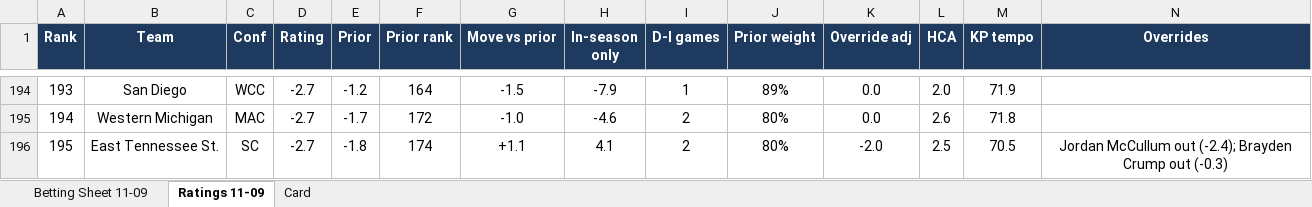
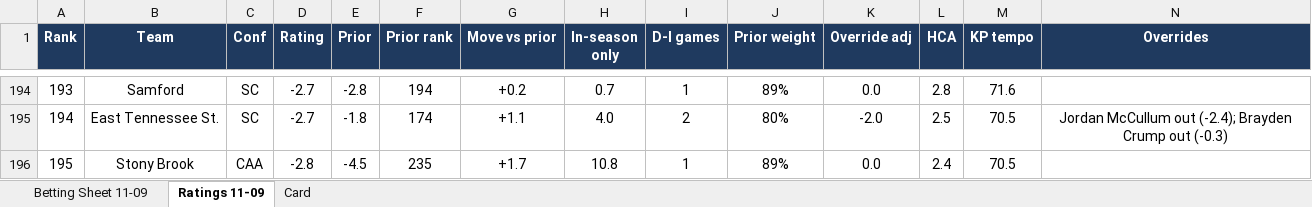
Before and after one commit to jfendler31/DTP-model, an Excel workbook: cards/card_2026-11-09.xlsx, sheet Ratings 11-09, drawn as a sheet; only a part is shown, gaps mark what is left out; values as stored, in another font and other column widths than the file's, no borders; the diff covers the shown part only; the diff names each change by its address in the sheet, - before the commit and + after, or states it on an @@ line.

```diff
--- a/cards/card_2026-11-09.xlsx (sheet Ratings 11-09)
+++ b/cards/card_2026-11-09.xlsx (sheet Ratings 11-09)
-B194 (Team): San Diego
+B194 (Team): Samford
-C194 (Conf): WCC
+C194 (Conf): SC
-E194 (Prior): -1.2
+E194 (Prior): -2.8
-F194 (Prior rank): 164
+F194 (Prior rank): 194
-G194 (Move vs prior): -1.5
+G194 (Move vs prior): +0.2
-H194 (In-season only): -7.9
+H194 (In-season only): 0.7
-L194 (HCA): 2.0
+L194 (HCA): 2.8
-M194 (KP tempo): 71.9
+M194 (KP tempo): 71.6
-B195 (Team): Western Michigan
+B195 (Team): East Tennessee St.
-C195 (Conf): MAC
+C195 (Conf): SC
-E195 (Prior): -1.7
+E195 (Prior): -1.8
-F195 (Prior rank): 172
+F195 (Prior rank): 174
-G195 (Move vs prior): -1.0
+G195 (Move vs prior): +1.1
-H195 (In-season only): -4.6
+H195 (In-season only): 4.0
-K195 (Override adj): 0.0
+K195 (Override adj): -2.0
-L195 (HCA): 2.6
+L195 (HCA): 2.5
-M195 (KP tempo): 71.8
+M195 (KP tempo): 70.5
-N195 (Overrides): (empty)
+N195 (Overrides): Jordan McCullum out (-2.4); Brayden Crump out (-0.3)
-B196 (Team): East Tennessee St.
+B196 (Team): Stony Brook
-C196 (Conf): SC
+C196 (Conf): CAA
-D196 (Rating): -2.7
+D196 (Rating): -2.8
-E196 (Prior): -1.8
+E196 (Prior): -4.5
-F196 (Prior rank): 174
+F196 (Prior rank): 235
-G196 (Move vs prior): +1.1
+G196 (Move vs prior): +1.7
-H196 (In-season only): 4.1
+H196 (In-season only): 10.8
-I196 (D-I games): 2
+I196 (D-I games): 1
-J196 (Prior weight): 80%
+J196 (Prior weight): 89%
-K196 (Override adj): -2.0
+K196 (Override adj): 0.0
-L196 (HCA): 2.5
+L196 (HCA): 2.4
-N196 (Overrides): Jordan McCullum out (-2.4); Brayden Crump out (-0.3)
+N196 (Overrides): (empty)
```
Also changed, not shown: 33 added rows, 33 removed rows and 993 edited cells elsewhere in this sheet, sheet Card, sheet Betting Sheet 11-09, hidden cells, 9 other files.
